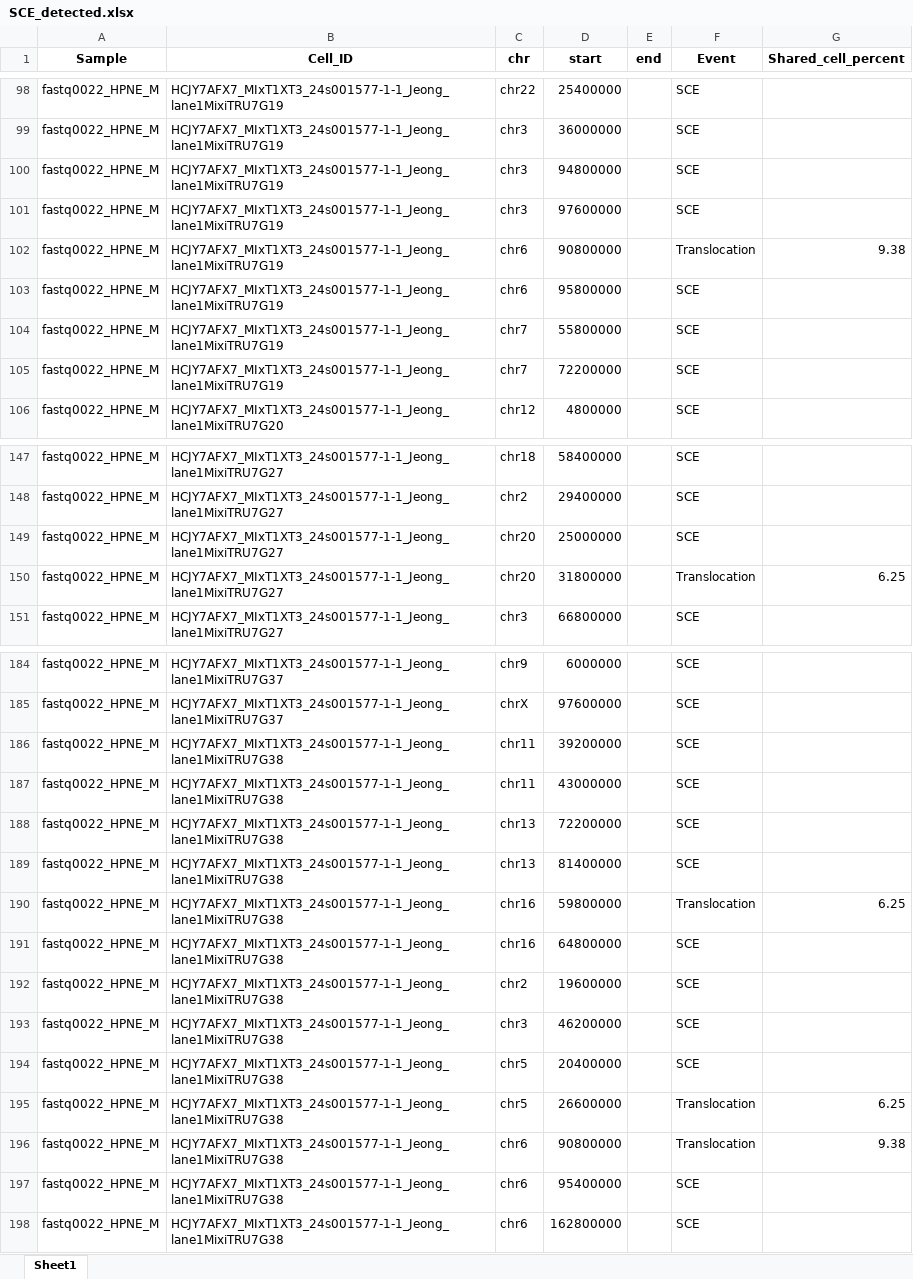
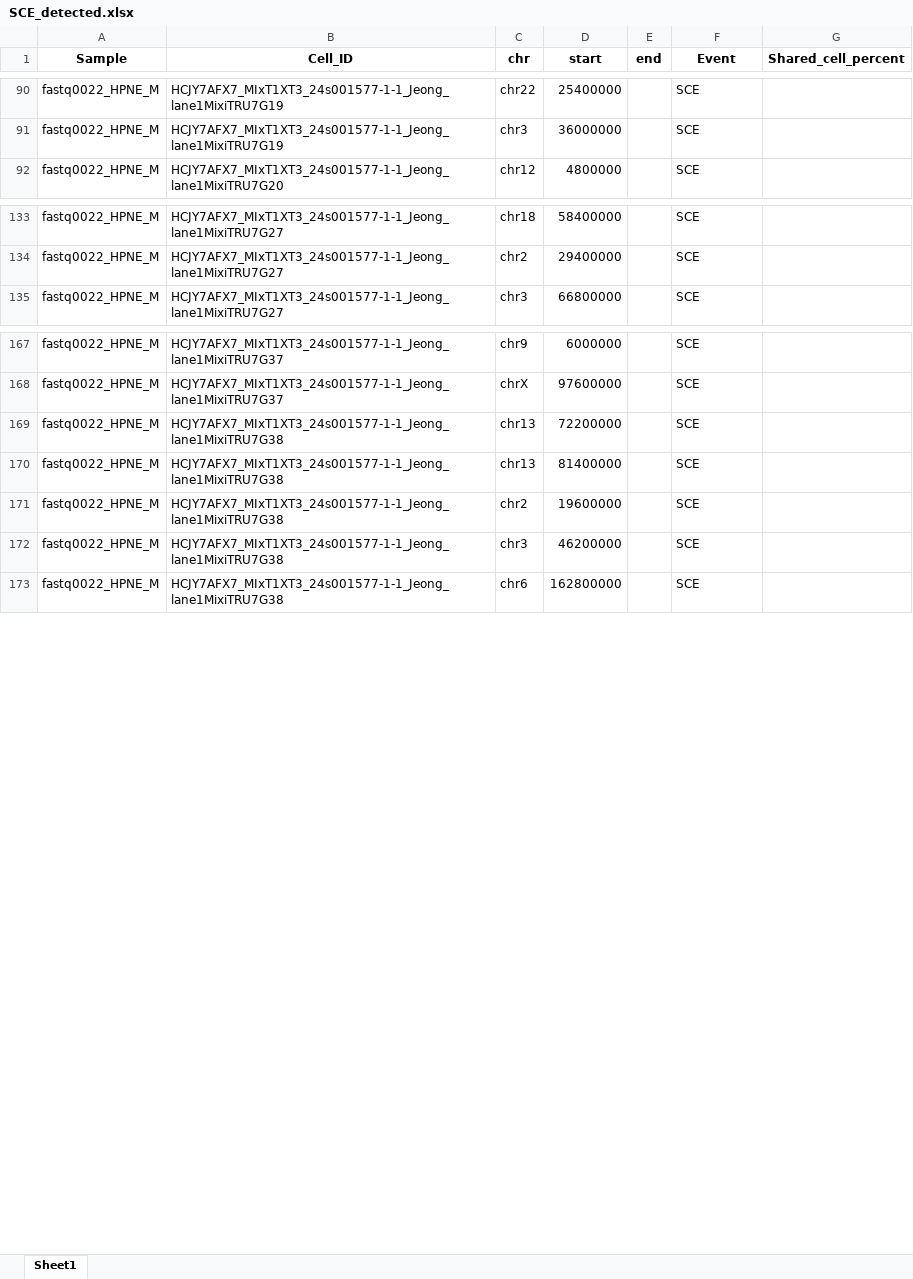
Before and after one commit to SBBlaboratory/SCEDetector, an Excel workbook: SCE_detected.xlsx, sheet Sheet1, drawn as a sheet; only a part is shown, gaps mark what is left out; values as stored, in another font and other column widths than the file's, no borders; removed rows and columns are numbered as before the commit, all else as after; the diff covers the shown part only; the diff names each change by its address in the sheet, - before the commit and + after, or states it on an @@ line.

```diff
--- a/SCE_detected.xlsx (sheet Sheet1)
+++ b/SCE_detected.xlsx (sheet Sheet1)
-row 100: fastq0022_HPNE_M | HCJY7AFX7_MIxT1XT3_24s001577-1-1_Jeong_lane1MixiTRU7G19 | chr3 | 94800000 |  | SCE
-row 101: fastq0022_HPNE_M | HCJY7AFX7_MIxT1XT3_24s001577-1-1_Jeong_lane1MixiTRU7G19 | chr3 | 97600000 |  | SCE
-row 102: fastq0022_HPNE_M | HCJY7AFX7_MIxT1XT3_24s001577-1-1_Jeong_lane1MixiTRU7G19 | chr6 | 90800000 |  | Translocation | 9.38
-row 103: fastq0022_HPNE_M | HCJY7AFX7_MIxT1XT3_24s001577-1-1_Jeong_lane1MixiTRU7G19 | chr6 | 95800000 |  | SCE
-row 104: fastq0022_HPNE_M | HCJY7AFX7_MIxT1XT3_24s001577-1-1_Jeong_lane1MixiTRU7G19 | chr7 | 55800000 |  | SCE
-row 105: fastq0022_HPNE_M | HCJY7AFX7_MIxT1XT3_24s001577-1-1_Jeong_lane1MixiTRU7G19 | chr7 | 72200000 |  | SCE
-row 149: fastq0022_HPNE_M | HCJY7AFX7_MIxT1XT3_24s001577-1-1_Jeong_lane1MixiTRU7G27 | chr20 | 25000000 |  | SCE
-row 150: fastq0022_HPNE_M | HCJY7AFX7_MIxT1XT3_24s001577-1-1_Jeong_lane1MixiTRU7G27 | chr20 | 31800000 |  | Translocation | 6.25
-row 186: fastq0022_HPNE_M | HCJY7AFX7_MIxT1XT3_24s001577-1-1_Jeong_lane1MixiTRU7G38 | chr11 | 39200000 |  | SCE
-row 187: fastq0022_HPNE_M | HCJY7AFX7_MIxT1XT3_24s001577-1-1_Jeong_lane1MixiTRU7G38 | chr11 | 43000000 |  | SCE
-row 190: fastq0022_HPNE_M | HCJY7AFX7_MIxT1XT3_24s001577-1-1_Jeong_lane1MixiTRU7G38 | chr16 | 59800000 |  | Translocation | 6.25
-row 191: fastq0022_HPNE_M | HCJY7AFX7_MIxT1XT3_24s001577-1-1_Jeong_lane1MixiTRU7G38 | chr16 | 64800000 |  | SCE
-row 194: fastq0022_HPNE_M | HCJY7AFX7_MIxT1XT3_24s001577-1-1_Jeong_lane1MixiTRU7G38 | chr5 | 20400000 |  | SCE
-row 195: fastq0022_HPNE_M | HCJY7AFX7_MIxT1XT3_24s001577-1-1_Jeong_lane1MixiTRU7G38 | chr5 | 26600000 |  | Translocation | 6.25
-row 196: fastq0022_HPNE_M | HCJY7AFX7_MIxT1XT3_24s001577-1-1_Jeong_lane1MixiTRU7G38 | chr6 | 90800000 |  | Translocation | 9.38
-row 197: fastq0022_HPNE_M | HCJY7AFX7_MIxT1XT3_24s001577-1-1_Jeong_lane1MixiTRU7G38 | chr6 | 95400000 |  | SCE
```
Also changed, not shown: 1 added row, 20 removed rows and 18 edited cells elsewhere in this sheet, 3 other files.
